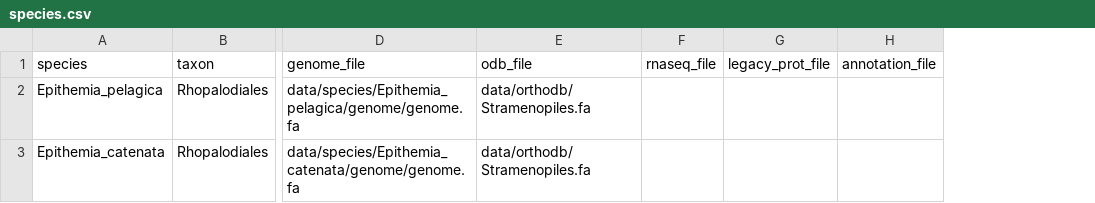
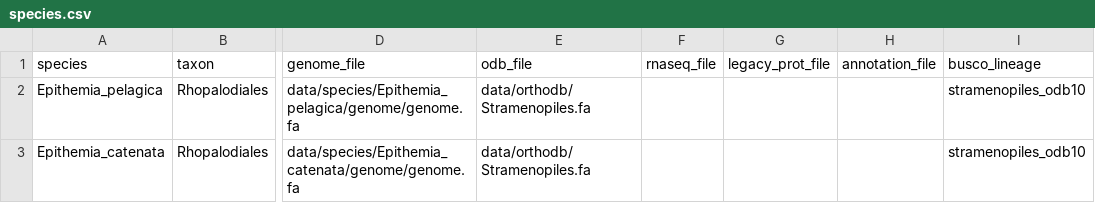
Before and after one commit to nvnenasheva/braker-snake-modified, a CSV file: species.csv, drawn as a sheet; only a part is shown, gaps mark what is left out; the diff names each change by its address in the sheet, - before the commit and + after, or states it on an @@ line.

```diff
--- a/species.csv
+++ b/species.csv
+column I (busco_lineage), rows 2-3: stramenopiles_odb10 | stramenopiles_odb10
```
Also changed, not shown: 4 other files.
